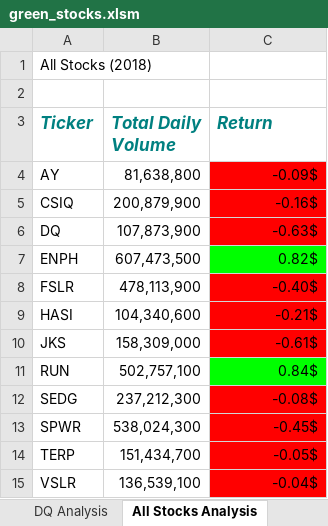
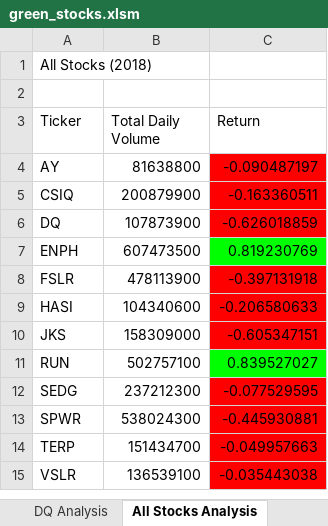
Before and after one commit to AJMnd/Stock-Analysis, an Excel workbook: green_stocks.xlsm, sheet All Stocks Analysis, drawn as a sheet; values as stored, in another font and other column widths than the file's, no borders; charts and pictures not drawn; the diff names each change by its address in the sheet, - before the commit and + after, or states it on an @@ line.

Commit message:
update green_stocks xlsm

```diff
--- a/green_stocks.xlsm (sheet All Stocks Analysis)
+++ b/green_stocks.xlsm (sheet All Stocks Analysis)
@@ A3:C3 bold: on → off, italic: on → off, text colour: #008080 → black, text size: smaller @@
-B4 (Total Daily Volume): 81,638,800
+B4 (Total Daily Volume): 81638800
-C4 (Return): -0.09$
+C4 (Return): -0.090487197
-B5 (Total Daily Volume): 200,879,900
+B5 (Total Daily Volume): 200879900
-C5 (Return): -0.16$
+C5 (Return): -0.163360511
-B6 (Total Daily Volume): 107,873,900
+B6 (Total Daily Volume): 107873900
-C6 (Return): -0.63$
+C6 (Return): -0.626018859
-B7 (Total Daily Volume): 607,473,500
+B7 (Total Daily Volume): 607473500
-C7 (Return): 0.82$
+C7 (Return): 0.819230769
-B8 (Total Daily Volume): 478,113,900
+B8 (Total Daily Volume): 478113900
-C8 (Return): -0.40$
+C8 (Return): -0.397131918
-B9 (Total Daily Volume): 104,340,600
+B9 (Total Daily Volume): 104340600
-C9 (Return): -0.21$
+C9 (Return): -0.206580633
-B10 (Total Daily Volume): 158,309,000
+B10 (Total Daily Volume): 158309000
-C10 (Return): -0.61$
+C10 (Return): -0.605347151
-B11 (Total Daily Volume): 502,757,100
+B11 (Total Daily Volume): 502757100
-C11 (Return): 0.84$
+C11 (Return): 0.839527027
-B12 (Total Daily Volume): 237,212,300
+B12 (Total Daily Volume): 237212300
-C12 (Return): -0.08$
+C12 (Return): -0.077529595
-B13 (Total Daily Volume): 538,024,300
+B13 (Total Daily Volume): 538024300
-C13 (Return): -0.45$
+C13 (Return): -0.445930881
-B14 (Total Daily Volume): 151,434,700
+B14 (Total Daily Volume): 151434700
-C14 (Return): -0.05$
+C14 (Return): -0.049957663
-B15 (Total Daily Volume): 136,539,100
+B15 (Total Daily Volume): 136539100
-C15 (Return): -0.04$
+C15 (Return): -0.035443038
```
Also changed, not shown: charts or pictures.
